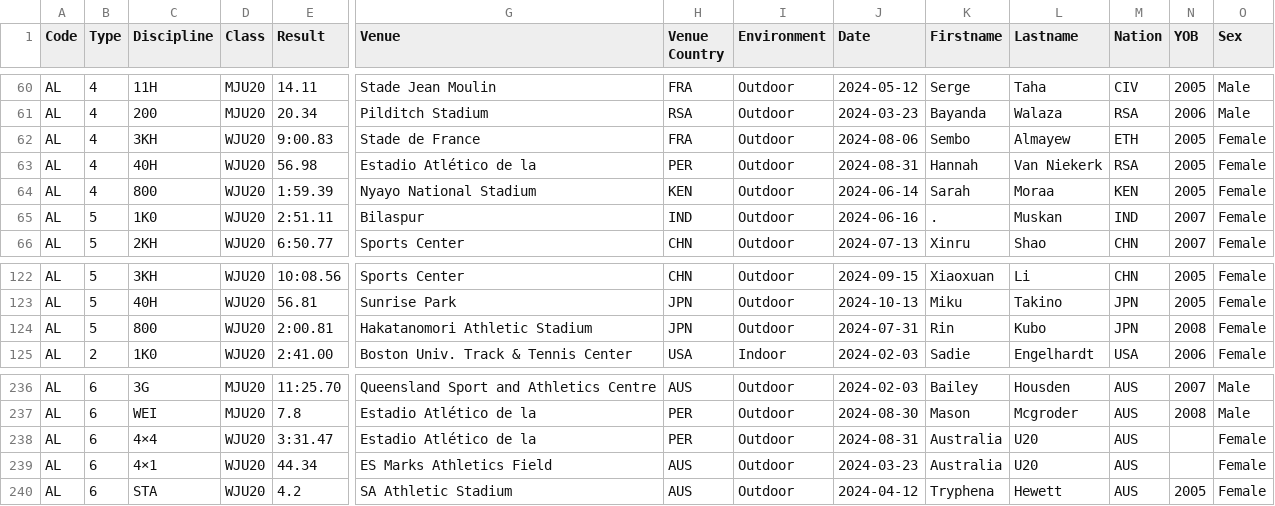
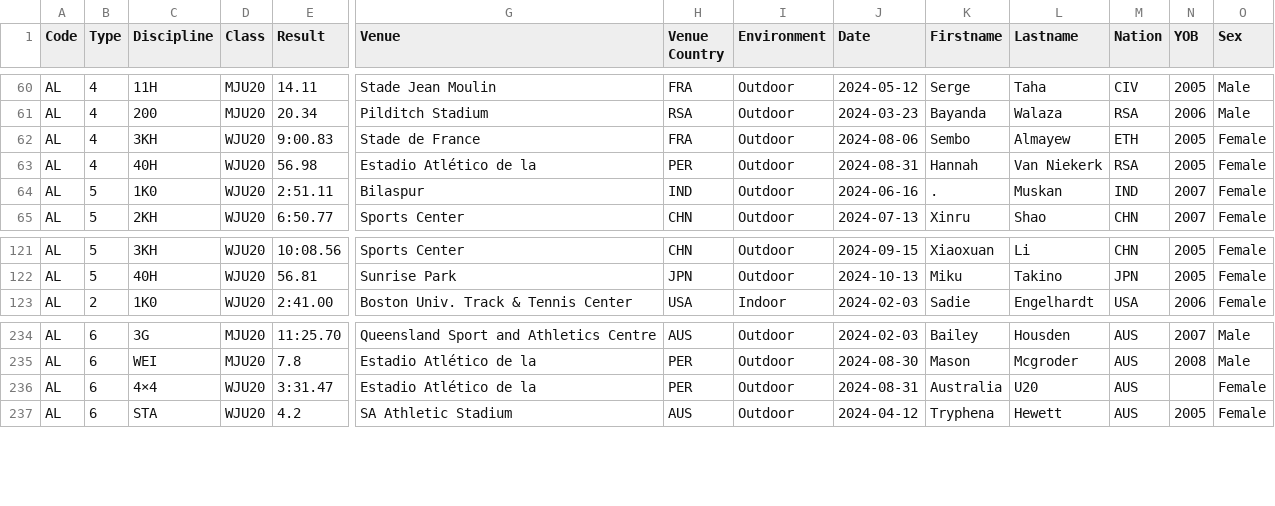
Before and after one commit to nimarion/records, a CSV file: leads/u20/area.csv, drawn as a sheet; only a part is shown, gaps mark what is left out; rows hold the shown columns only; the diff names each change by its address in the sheet, - before the commit and + after, or states it on an @@ line.

```diff
--- a/leads/u20/area.csv
+++ b/leads/u20/area.csv
-row 64: AL | 4 | 800 | WJU20 | 1:59.39 | Nyayo National Stadium | KEN | Outdoor | 2024-06-14 | Sarah | Moraa | KEN | 2005 | Female
-row 124: AL | 5 | 800 | WJU20 | 2:00.81 | Hakatanomori Athletic Stadium | JPN | Outdoor | 2024-07-31 | Rin | Kubo | JPN | 2008 | Female
-row 239: AL | 6 | 4×1 | WJU20 | 44.34 | ES Marks Athletics Field | AUS | Outdoor | 2024-03-23 | Australia | U20 | AUS |  | Female
```
Also changed, not shown: leads/senior/area.csv, leads/senior/germany.csv, 1 other file.
